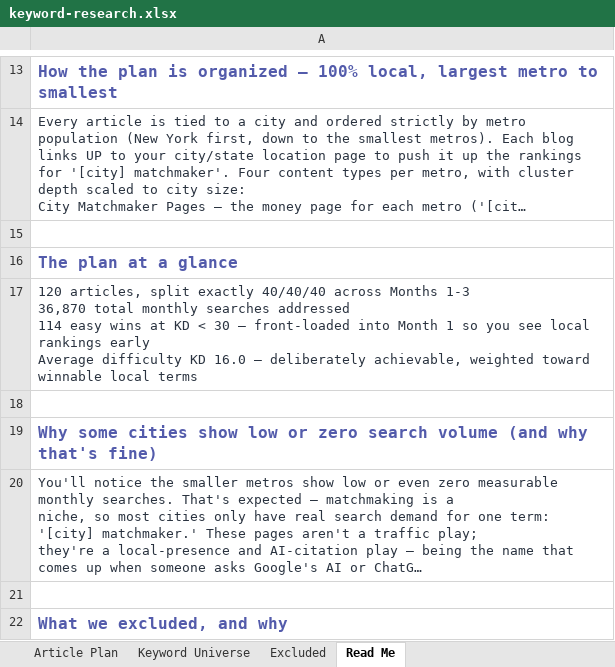
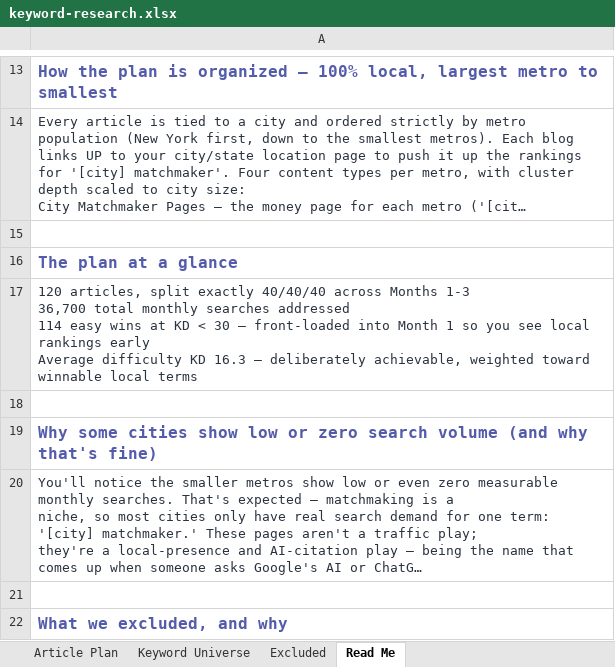
Before and after one commit to jonestj-boop/decks, an Excel workbook: decks/master-matchmakers/keyword-research.xlsx, sheet Read Me, drawn as a sheet; only a part is shown, gaps mark what is left out; long unchanged cells end in …; values as stored, in another font and other column widths than the file's, no borders; ↵ is a line break in a cell; the diff names each change by its address in the sheet, - before the commit and + after, or states it on an @@ line.

```diff
--- a/decks/master-matchmakers/keyword-research.xlsx (sheet Read Me)
+++ b/decks/master-matchmakers/keyword-research.xlsx (sheet Read Me)
-A17: …Months 1-3 ↵ 36,870 total monthly searches addressed ↵ 114 easy wins at KD < 30 — front-loaded into Month 1 so you see local rankings early ↵ Average difficulty KD 16.0 — deliberately…
+A17: …Months 1-3 ↵ 36,700 total monthly searches addressed ↵ 114 easy wins at KD < 30 — front-loaded into Month 1 so you see local rankings early ↵ Average difficulty KD 16.3 — deliberately…
```
Also changed, not shown: sheet Article Plan, sheet Keyword Universe, 1 other file.
